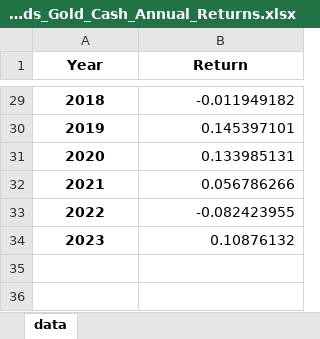
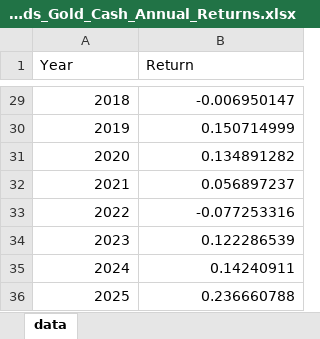
Before and after one commit to jaredszajkowski/jaredszajkowski.github.io, an Excel workbook: content/posts/harry-browne-permanent-portfolio/Stocks_Bonds_Gold_Cash_Annual_Returns.xlsx, sheet data, drawn as a sheet; only a part is shown, gaps mark what is left out; values as stored, in another font and other column widths than the file's, no borders; the diff covers the shown part only; the diff names each change by its address in the sheet, - before the commit and + after, or states it on an @@ line.

```diff
--- a/content/posts/harry-browne-permanent-portfolio/Stocks_Bonds_Gold_Cash_Annual_Returns.xlsx (sheet data)
+++ b/content/posts/harry-browne-permanent-portfolio/Stocks_Bonds_Gold_Cash_Annual_Returns.xlsx (sheet data)
@@ A1:B1 bold: on → off, alignment: center → left @@
@@ A29:A34 bold: on → off, alignment: center → right @@
-B29 (Return): -0.011949182
+B29 (Return): -0.006950147
-B30 (Return): 0.145397101
+B30 (Return): 0.150714999
-B31 (Return): 0.133985131
+B31 (Return): 0.134891282
-B32 (Return): 0.056786266
+B32 (Return): 0.056897237
-B33 (Return): -0.082423955
+B33 (Return): -0.077253316
-B34 (Return): 0.10876132
+B34 (Return): 0.122286539
+row 35: 2024 | 0.14240911
+row 36: 2025 | 0.236660788
```
Also changed, not shown: 27 edited cells and cell formats elsewhere in this sheet, content/posts/harry-browne-permanent-portfolio/Stocks_Bonds_Gold_Cash_Summary_Stats.xlsx, 48 other files.
